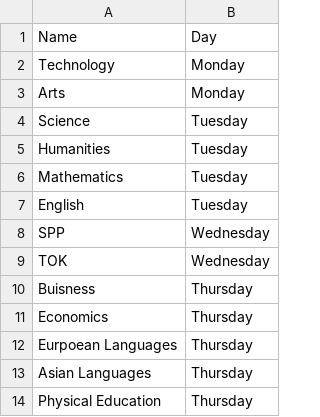
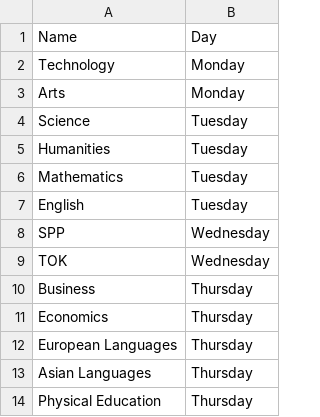
Before and after one commit to adityaharish218/Computer-Science-IA, a CSV file: Files/Subject_Area_Meeting_Days.csv, drawn as a sheet.

```diff
--- a/Files/Subject_Area_Meeting_Days.csv
+++ b/Files/Subject_Area_Meeting_Days.csv
@@ -9,5 +9,5 @@ SPP ,Wednesday
 TOK,Wednesday
-Buisness,Thursday
+Business,Thursday
 Economics,Thursday
-Eurpoean Languages,Thursday
+European Languages,Thursday
 Asian Languages,Thursday
```
Also changed, not shown: Files/HS_Duties_2020-1.csv, 3 other files.
